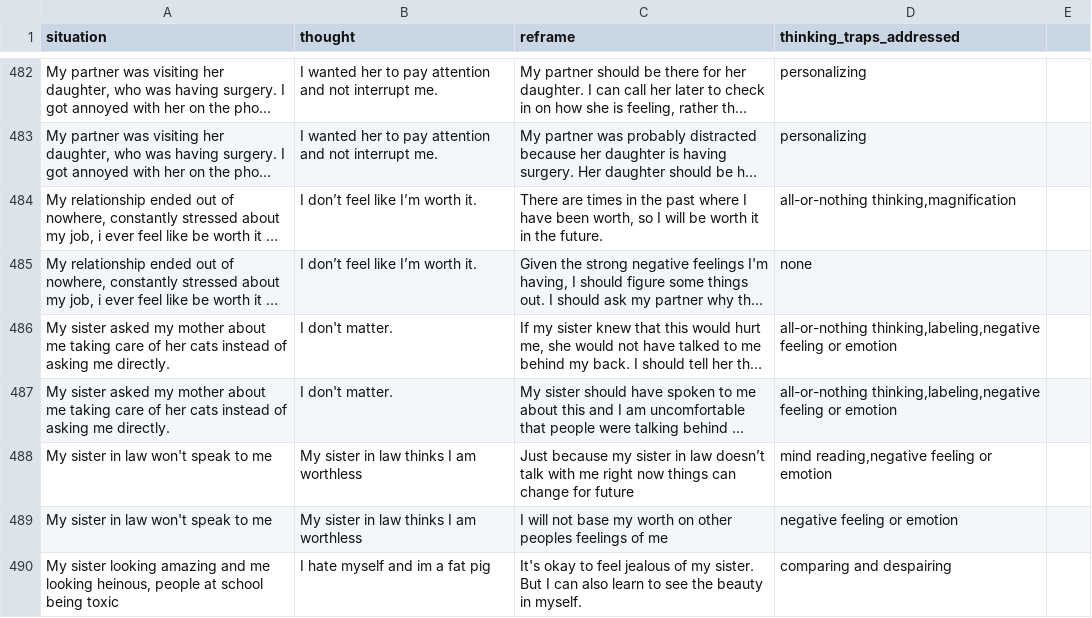
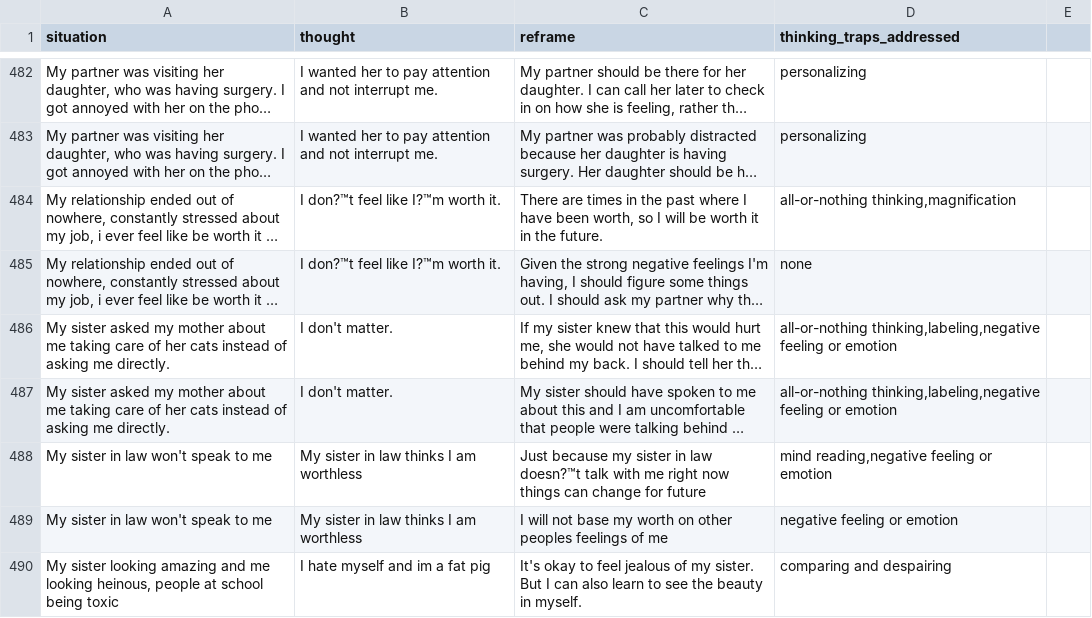
Before and after one commit to dbsskfk8-source/cognitive-reframing, a CSV file: data/reframing_dataset.csv, drawn as a sheet; only a part is shown, gaps mark what is left out; long unchanged cells end in …; the diff covers the shown part only; the diff names each change by its address in the sheet, - before the commit and + after, or states it on an @@ line.

```diff
--- a/data/reframing_dataset.csv
+++ b/data/reframing_dataset.csv
-B484:B485 (thought): I don’t feel like I’m worth it.
+B484:B485 (thought): I don?™t feel like I?™m worth it.
-C488 (reframe): …in law doesn’t talk with…
+C488 (reframe): …in law doesn?™t talk with…
```
Also changed, not shown: 25 edited cells elsewhere in this file, 2 other files.
